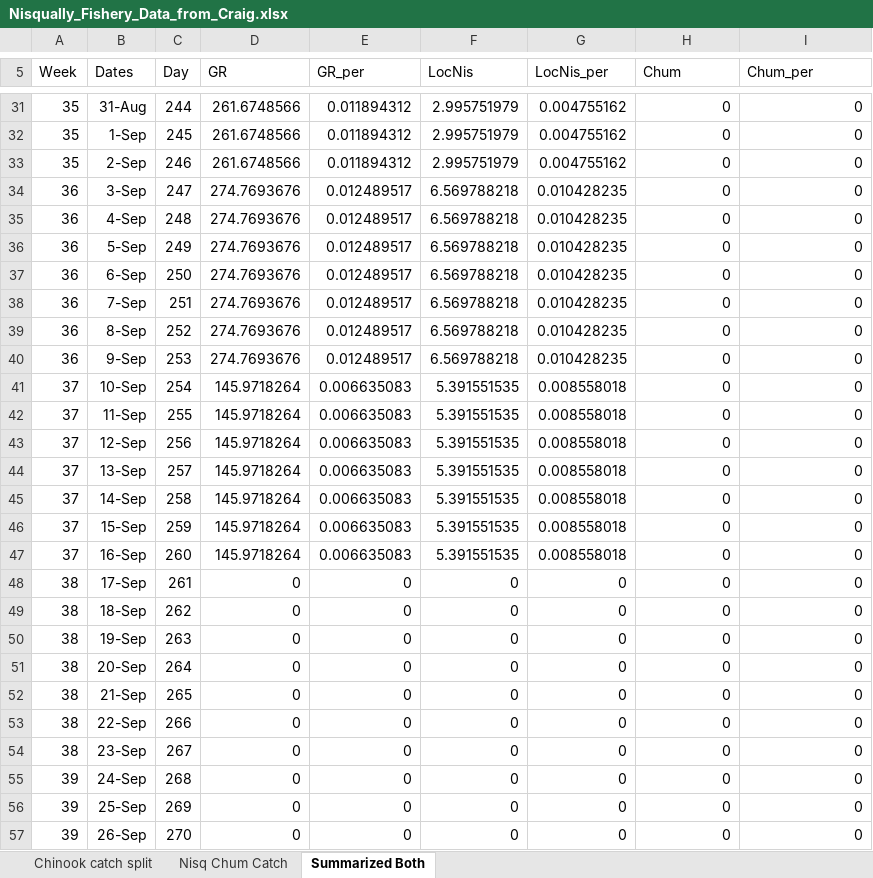
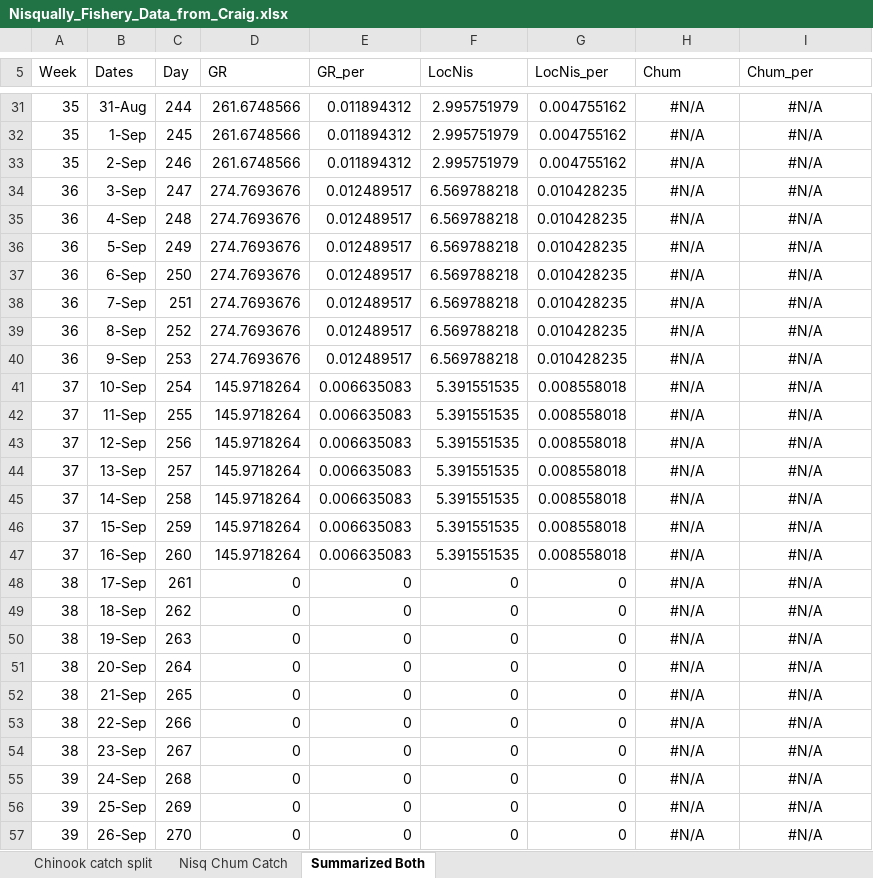
Before and after one commit to lizallyn/Pinniped-Case-Studies, an Excel workbook: Data/Nisqually/Nisqually_Fishery_Data_from_Craig.xlsx, sheet Summarized Both, drawn as a sheet; only a part is shown, gaps mark what is left out; values as stored, in another font and other column widths than the file's, no borders; the diff covers the shown part only; the diff names each change by its address in the sheet, - before the commit and + after, or states it on an @@ line.

Commit message:
still wrangling data. Hopefully meeting with Craig next week to figure out how to handle the Chum decline problem

```diff
--- a/Data/Nisqually/Nisqually_Fishery_Data_from_Craig.xlsx (sheet Summarized Both)
+++ b/Data/Nisqually/Nisqually_Fishery_Data_from_Craig.xlsx (sheet Summarized Both)
-H31:H57 (Chum): 0
+H31:H57 (Chum): #N/A
-H31:I57 alignment: right
+H31:I57 alignment: center
-I31:I57 (Chum_per): 0
+I31:I57 (Chum_per): #N/A
```
Also changed, not shown: 285 edited cells and cell formats elsewhere in this sheet, sheet Nisq Chum Catch, formulas that keep their value, 2 other files.
